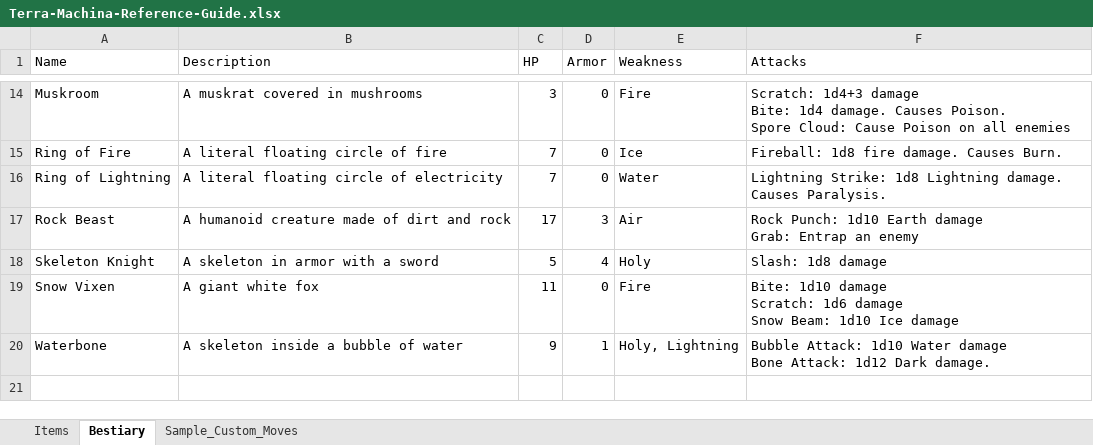
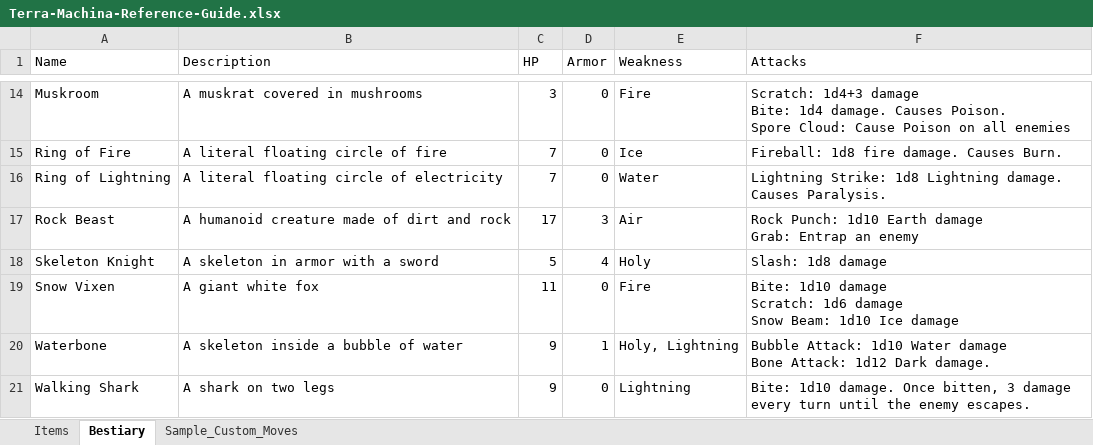
Before and after one commit to randomgeekdom/TerraMachina, an Excel workbook: site/public/Terra-Machina-Reference-Guide.xlsx, sheet Bestiary, drawn as a sheet; only a part is shown, gaps mark what is left out; values as stored, in another font and other column widths than the file's, no borders; table styles not drawn; the diff names each change by its address in the sheet, - before the commit and + after, or states it on an @@ line.

Commit message:
multiple changes to ref, randomizers, and site

```diff
--- a/site/public/Terra-Machina-Reference-Guide.xlsx (sheet Bestiary)
+++ b/site/public/Terra-Machina-Reference-Guide.xlsx (sheet Bestiary)
+row 21: Walking Shark | A shark on two legs | 9 | 0 | Lightning | Bite: 1d10 damage. Once bitten, 3 damage every turn until the enemy escapes.
```
Also changed, not shown: sheet Sample_Custom_Moves, 7 other files.
